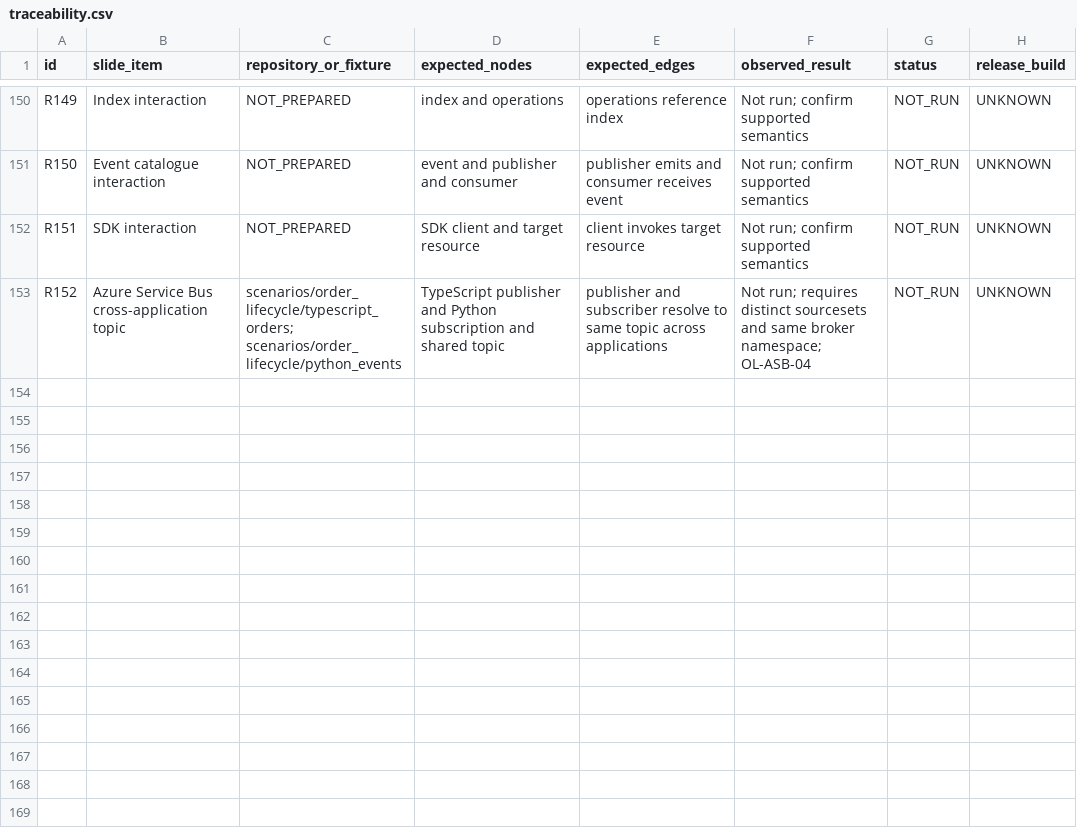
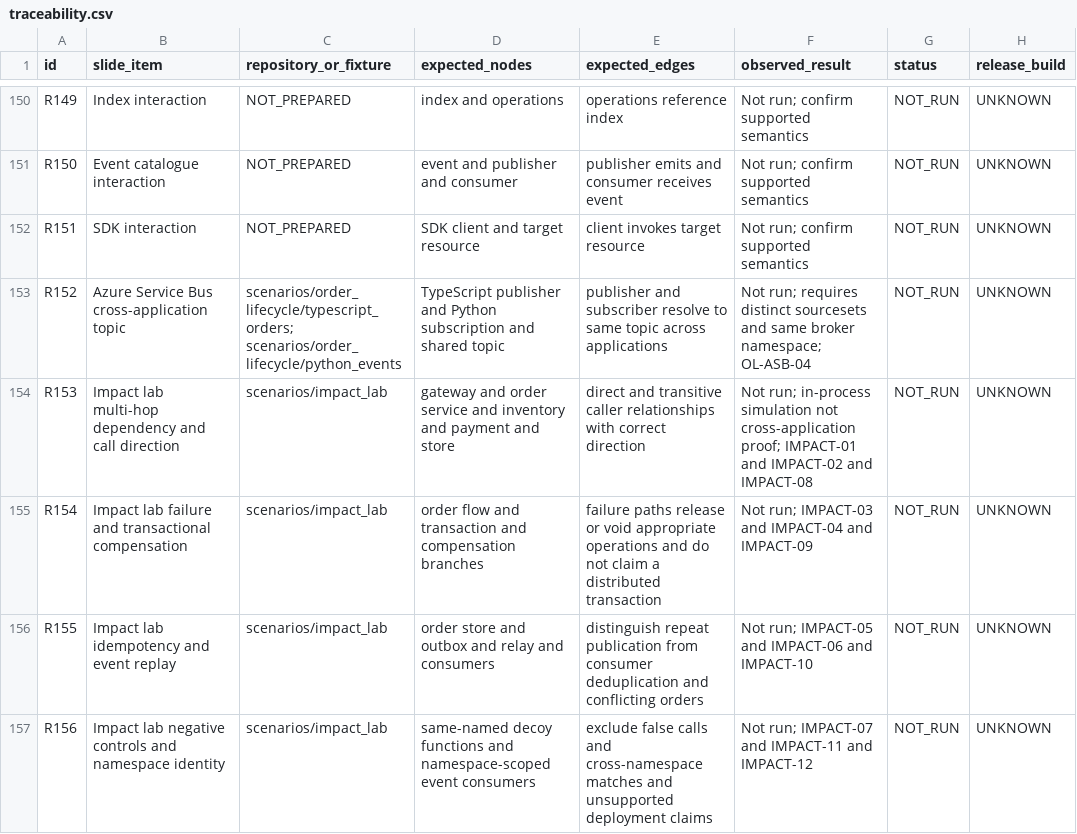
Before and after one commit to maruthivip/ecg-release-testbed, a CSV file: traceability.csv, drawn as a sheet; only a part is shown, gaps mark what is left out.

```diff
--- a/traceability.csv
+++ b/traceability.csv
@@ -153 +153,5 @@ R151,SDK interaction,NOT_PREPARED,SDK client and target resource,client invokes
 R152,Azure Service Bus cross-application topic,scenarios/order_lifecycle/typescript_orders; scenarios/order_lifecycle/python_events,TypeScript publisher and Python subscription and shared topic,publisher and subscriber resolve to same topic across applications,Not run; requires distinct sourcesets and same broker namespace; OL-ASB-04,NOT_RUN,UNKNOWN
+R153,Impact lab multi-hop dependency and call direction,scenarios/impact_lab,gateway and order service and inventory and payment and store,direct and transitive caller relationships with correct direction,Not run; in-process simulation not cross-application proof; IMPACT-01 and IMPACT-02 and IMPACT-08,NOT_RUN,UNKNOWN
+R154,Impact lab failure and transactional compensation,scenarios/impact_lab,order flow and transaction and compensation branches,failure paths release or void appropriate operations and do not claim a distributed transaction,Not run; IMPACT-03 and IMPACT-04 and IMPACT-09,NOT_RUN,UNKNOWN
+R155,Impact lab idempotency and event replay,scenarios/impact_lab,order store and outbox and relay and consumers,distinguish repeat publication from consumer deduplication and conflicting orders,Not run; IMPACT-05 and IMPACT-06 and IMPACT-10,NOT_RUN,UNKNOWN
+R156,Impact lab negative controls and namespace identity,scenarios/impact_lab,same-named decoy functions and namespace-scoped event consumers,exclude false calls and cross-namespace matches and unsupported deployment claims,Not run; IMPACT-07 and IMPACT-11 and IMPACT-12,NOT_RUN,UNKNOWN
```
Also changed, not shown: 16 other files.
